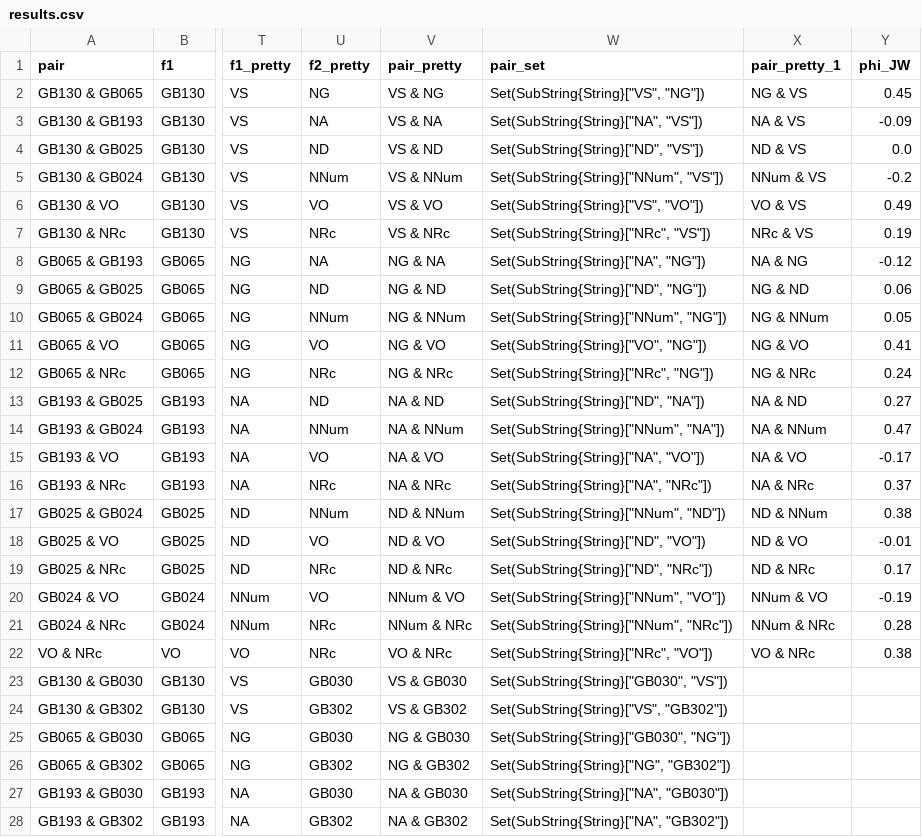
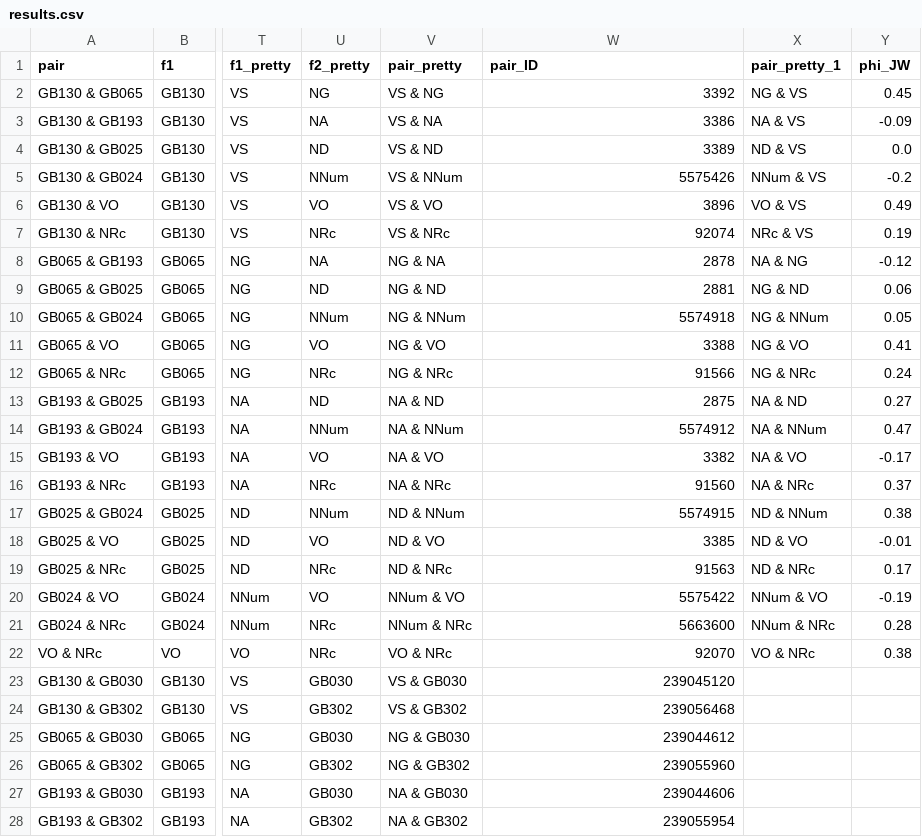
Before and after one commit to hkauhanen/sanguche, a CSV file: results/grambank/results.csv, drawn as a sheet; only a part is shown, gaps mark what is left out; the diff covers the shown part only; the diff names each change by its address in the sheet, - before the commit and + after, or states it on an @@ line.

```diff
--- a/results/grambank/results.csv
+++ b/results/grambank/results.csv
-W1: pair_set
+W1: pair_ID
-W2 (pair_ID): Set(SubString{String}["VS", "NG"])
+W2 (pair_ID): 3392
-W3 (pair_ID): Set(SubString{String}["NA", "VS"])
+W3 (pair_ID): 3386
-W4 (pair_ID): Set(SubString{String}["ND", "VS"])
+W4 (pair_ID): 3389
-W5 (pair_ID): Set(SubString{String}["NNum", "VS"])
+W5 (pair_ID): 5575426
-W6 (pair_ID): Set(SubString{String}["VS", "VO"])
+W6 (pair_ID): 3896
-W7 (pair_ID): Set(SubString{String}["NRc", "VS"])
+W7 (pair_ID): 92074
-W8 (pair_ID): Set(SubString{String}["NA", "NG"])
+W8 (pair_ID): 2878
-W9 (pair_ID): Set(SubString{String}["ND", "NG"])
+W9 (pair_ID): 2881
-W10 (pair_ID): Set(SubString{String}["NNum", "NG"])
+W10 (pair_ID): 5574918
-W11 (pair_ID): Set(SubString{String}["VO", "NG"])
+W11 (pair_ID): 3388
-W12 (pair_ID): Set(SubString{String}["NRc", "NG"])
+W12 (pair_ID): 91566
-W13 (pair_ID): Set(SubString{String}["ND", "NA"])
+W13 (pair_ID): 2875
-W14 (pair_ID): Set(SubString{String}["NNum", "NA"])
+W14 (pair_ID): 5574912
-W15 (pair_ID): Set(SubString{String}["NA", "VO"])
+W15 (pair_ID): 3382
-W16 (pair_ID): Set(SubString{String}["NA", "NRc"])
+W16 (pair_ID): 91560
-W17 (pair_ID): Set(SubString{String}["NNum", "ND"])
+W17 (pair_ID): 5574915
-W18 (pair_ID): Set(SubString{String}["ND", "VO"])
+W18 (pair_ID): 3385
-W19 (pair_ID): Set(SubString{String}["ND", "NRc"])
+W19 (pair_ID): 91563
-W20 (pair_ID): Set(SubString{String}["NNum", "VO"])
+W20 (pair_ID): 5575422
-W21 (pair_ID): Set(SubString{String}["NNum", "NRc"])
+W21 (pair_ID): 5663600
-W22 (pair_ID): Set(SubString{String}["NRc", "VO"])
+W22 (pair_ID): 92070
-W23 (pair_ID): Set(SubString{String}["GB030", "VS"])
+W23 (pair_ID): 239045120
-W24 (pair_ID): Set(SubString{String}["VS", "GB302"])
+W24 (pair_ID): 239056468
-W25 (pair_ID): Set(SubString{String}["GB030", "NG"])
+W25 (pair_ID): 239044612
-W26 (pair_ID): Set(SubString{String}["NG", "GB302"])
+W26 (pair_ID): 239055960
-W27 (pair_ID): Set(SubString{String}["NA", "GB030"])
+W27 (pair_ID): 239044606
-W28 (pair_ID): Set(SubString{String}["NA", "GB302"])
+W28 (pair_ID): 239055954
```
Also changed, not shown: 9 edited cells elsewhere in this file, results/wals/results.csv, 3 other files.
